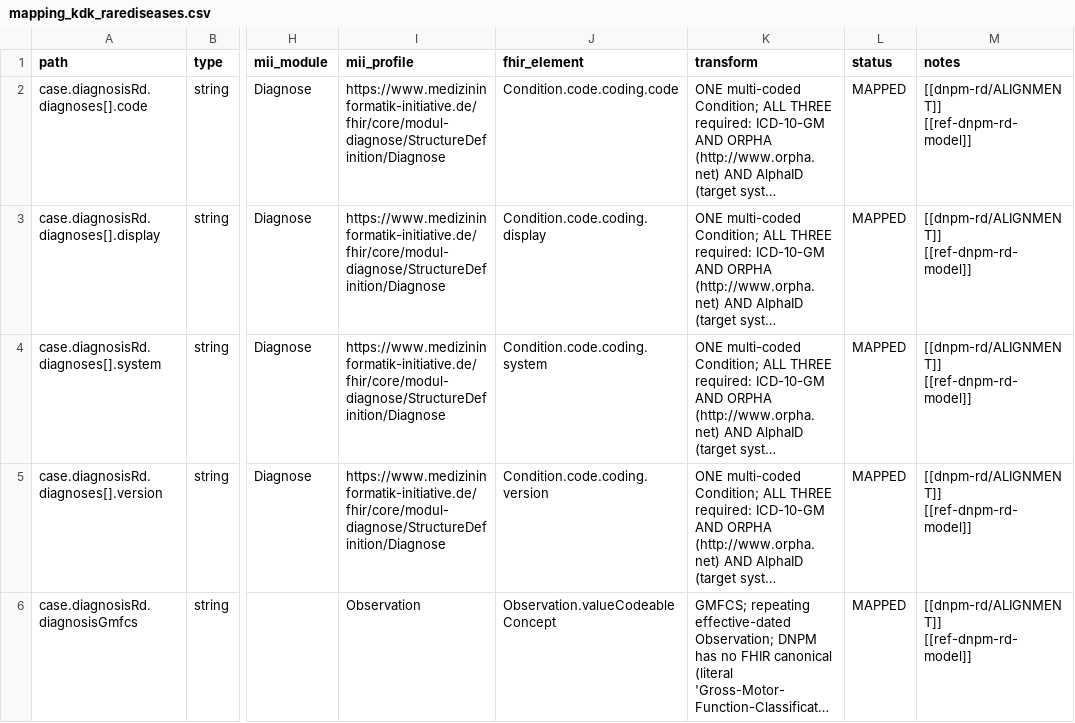
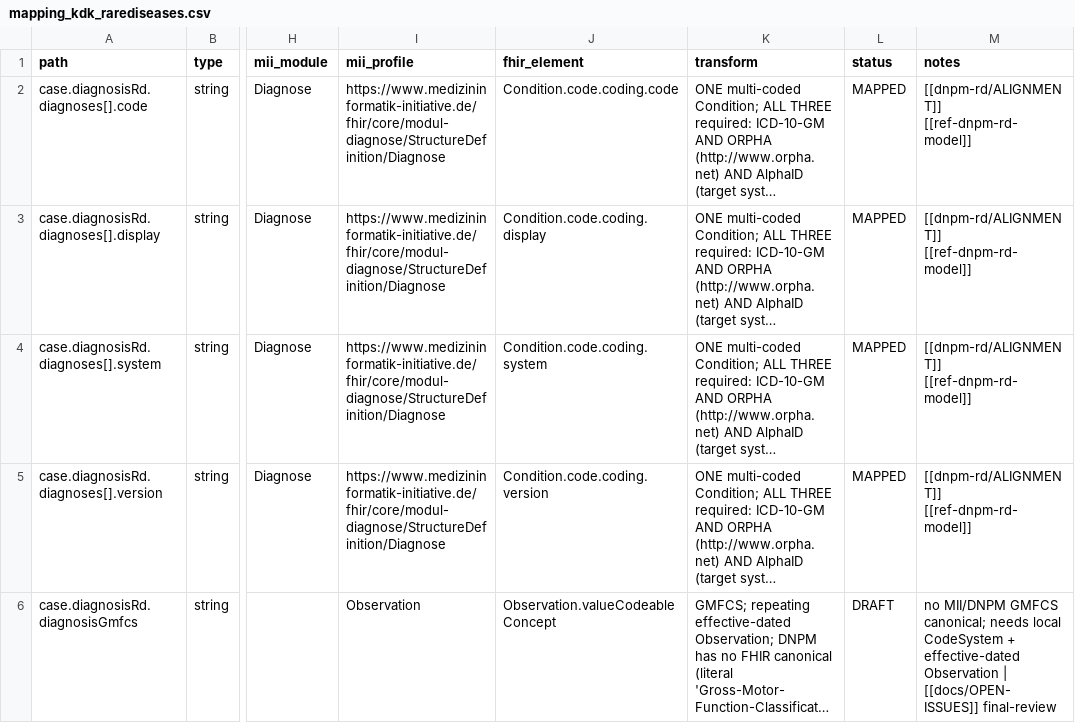
Before and after one commit to KohlbacherLab/genomDE2FHIR, a CSV file: mapping/mapping_kdk_rarediseases.csv, drawn as a sheet; only a part is shown, gaps mark what is left out; long unchanged cells end in …; the diff covers the shown part only; the diff names each change by its address in the sheet, - before the commit and + after, or states it on an @@ line.

```diff
--- a/mapping/mapping_kdk_rarediseases.csv
+++ b/mapping/mapping_kdk_rarediseases.csv
-L6 (status): MAPPED
+L6 (status): DRAFT
-M6 (notes): [[dnpm-rd/ALIGNMENT]] [[ref-dnpm-rd-model]]
+M6 (notes): no MII/DNPM GMFCS canonical; needs local CodeSystem + effective-dated Observation | [[docs/OPEN-ISSUES]] final-review
```
Also changed, not shown: 14 edited cells elsewhere in this file, mapping/mapping_grz.csv, mapping/mapping_kdk_oncology.csv, 9 other files.
